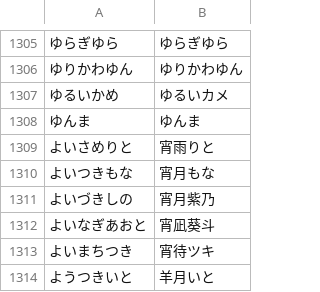
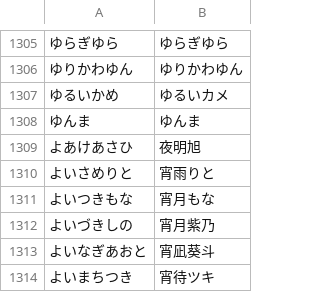
Before and after one commit to AkioPonkotu/VTuberDictionary, a TSV file: dist/vtuber_dictionary.tsv, drawn as a sheet; only a part is shown, gaps mark what is left out; the shorter side is filled out with more unchanged rows.

```diff
--- a/dist/vtuber_dictionary.tsv
+++ b/dist/vtuber_dictionary.tsv
@@ -1308,2 +1308,3 @@
 ゆんま	ゆんま
+よあけあさひ	夜明旭
 よいさめりと	宵雨りと
```
Also changed, not shown: dist/vtuber_dictionary_macos.csv, 3 other files.
